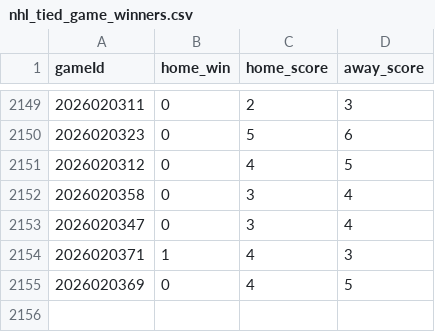
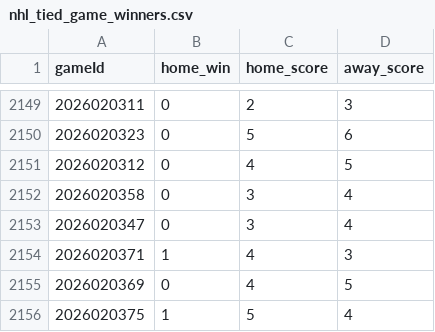
Before and after one commit to 31pbeyersdorf-max/nhl-win-predictor, a CSV file: reference_data/nhl_tied_game_winners.csv, drawn as a sheet; only a part is shown, gaps mark what is left out.

```diff
--- a/reference_data/nhl_tied_game_winners.csv
+++ b/reference_data/nhl_tied_game_winners.csv
@@ -2155 +2155,2 @@ gameId,home_win,home_score,away_score
 2026020369,0,4,5
+2026020375,1,5,4
```
Also changed, not shown: dashboard_data/market_comparison.csv, dashboard_data/market_odds.csv, 4 other files.
